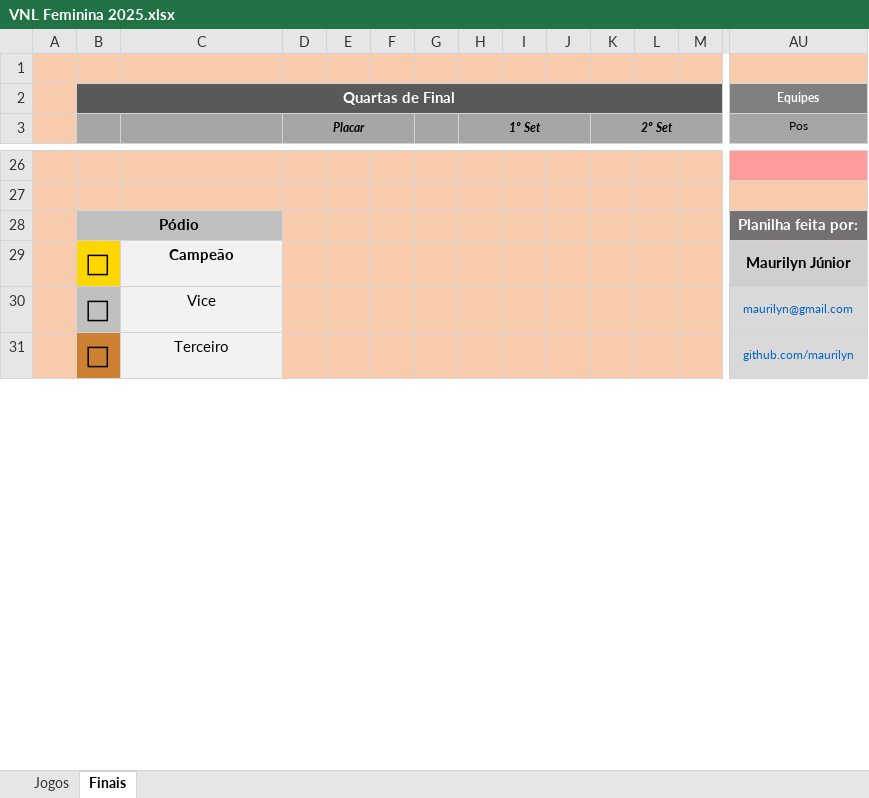
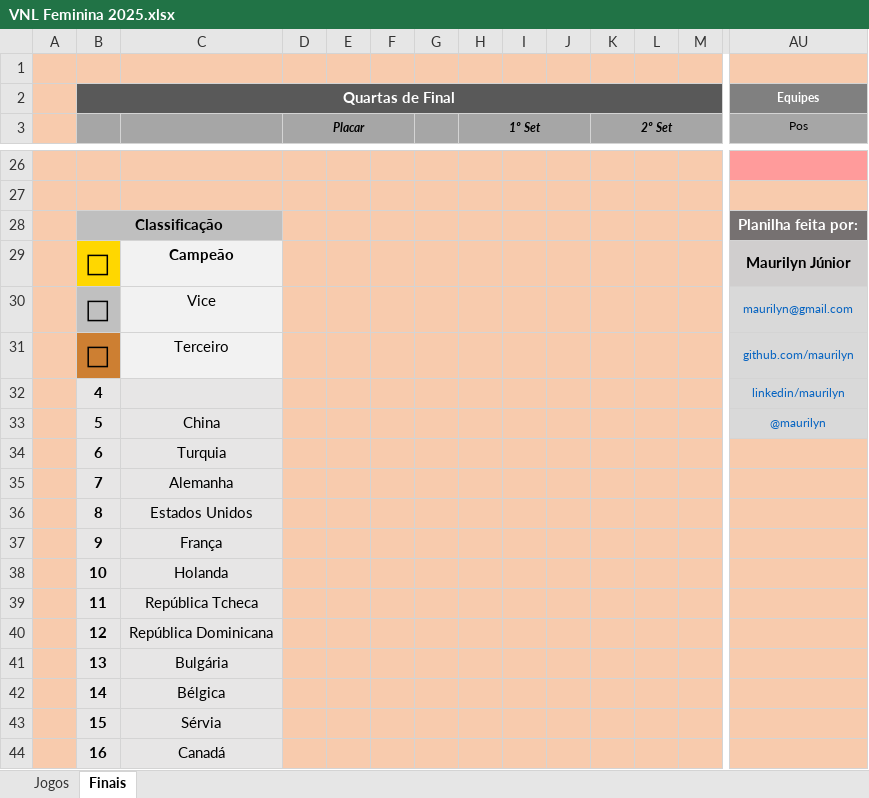
Before and after one commit to maurilyn/volei-planilha-VNL-feminino-2025, an Excel workbook: VNL Feminina 2025.xlsx, sheet Finais, drawn as a sheet; only a part is shown, gaps mark what is left out; values as stored, in another font and other column widths than the file's, no borders; conditional formats not drawn; rows hold the shown columns only; the diff covers the shown part only; the diff names each change by its address in the sheet, - before the commit and + after, or states it on an @@ line.

Commit message:
Att Quartas de Final
+ Classificação final completa adicionada

```diff
--- a/VNL Feminina 2025.xlsx (sheet Finais)
+++ b/VNL Feminina 2025.xlsx (sheet Finais)
-B28: Pódio
+B28: Classificação
+row 32:  | 4 |  |  |  |  |  |  |  |  |  |  |  | linkedin/maurilyn
+row 33:  | 5 | China |  |  |  |  |  |  |  |  |  |  | @maurilyn
+row 34:  | 6 | Turquia
+row 35:  | 7 | Alemanha
+row 36:  | 8 | Estados Unidos
+row 37:  | 9 | França | 0
+row 38:  | 10 | Holanda | 0
+row 39:  | 11 | República Tcheca | 0
+row 40:  | 12 | República Dominicana | 0
+row 41:  | 13 | Bulgária | 0
+row 42:  | 14 | Bélgica | 0
+row 43:  | 15 | Sérvia | 0
+row 44:  | 16 | Canadá | 0
```
Also changed, not shown: 13 added rows, 62 edited cells, cell formats and merged cells elsewhere in this sheet, formulas that keep their value, hidden cells.
